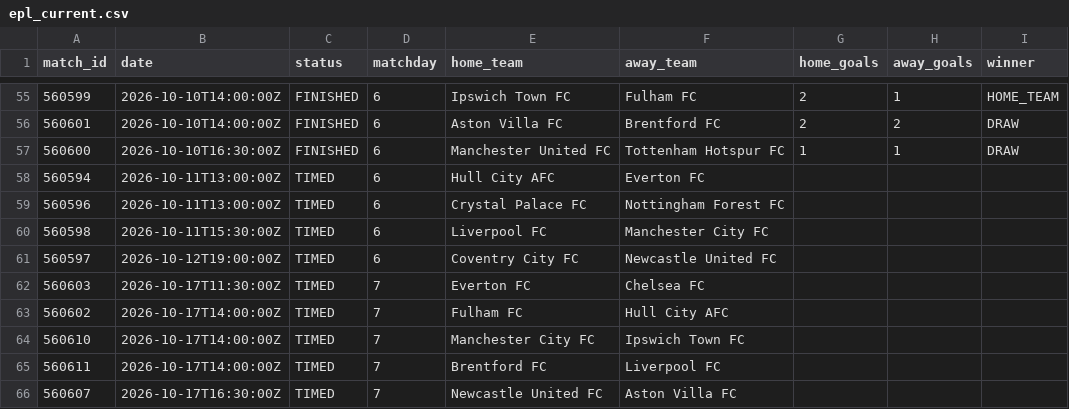
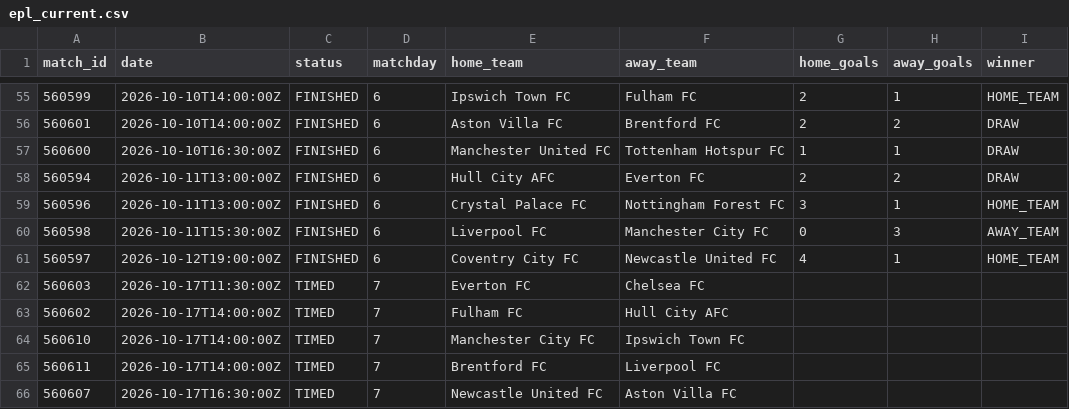
Before and after one commit to kothetsoe11878-bet/analysis-football-bot, a CSV file: data/results/epl_current.csv, drawn as a sheet; only a part is shown, gaps mark what is left out.

```diff
--- a/data/results/epl_current.csv
+++ b/data/results/epl_current.csv
@@ -57,6 +57,6 @@
 560600,2026-10-10T16:30:00Z,FINISHED,6,Manchester United FC,Tottenham Hotspur FC,1,1,DRAW
-560594,2026-10-11T13:00:00Z,TIMED,6,Hull City AFC,Everton FC,,,
-560596,2026-10-11T13:00:00Z,TIMED,6,Crystal Palace FC,Nottingham Forest FC,,,
-560598,2026-10-11T15:30:00Z,TIMED,6,Liverpool FC,Manchester City FC,,,
-560597,2026-10-12T19:00:00Z,TIMED,6,Coventry City FC,Newcastle United FC,,,
+560594,2026-10-11T13:00:00Z,FINISHED,6,Hull City AFC,Everton FC,2,2,DRAW
+560596,2026-10-11T13:00:00Z,FINISHED,6,Crystal Palace FC,Nottingham Forest FC,3,1,HOME_TEAM
+560598,2026-10-11T15:30:00Z,FINISHED,6,Liverpool FC,Manchester City FC,0,3,AWAY_TEAM
+560597,2026-10-12T19:00:00Z,FINISHED,6,Coventry City FC,Newcastle United FC,4,1,HOME_TEAM
 560603,2026-10-17T11:30:00Z,TIMED,7,Everton FC,Chelsea FC,,,
```
